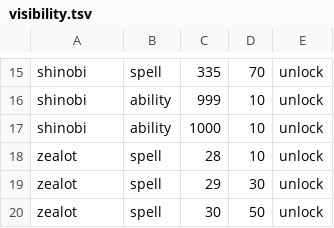
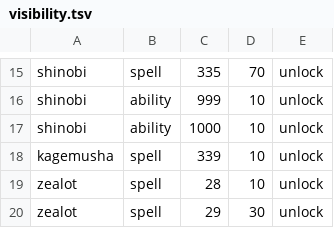
Before and after one commit to Infomatictek/overlordsxi-launcher, a TSV file: addons/ashita4/soulspire_soul_actions/data/visibility.tsv, drawn as a sheet; only a part is shown, gaps mark what is left out; the shorter side is filled out with more unchanged rows.

Commit message:
fix(soul-actions): detour FFXI CanUseSpell (0x22CDE0), sanitize helpwind text, and restore Utsusemi: Ni (339) DAT level

```diff
--- a/addons/ashita4/soulspire_soul_actions/data/visibility.tsv
+++ b/addons/ashita4/soulspire_soul_actions/data/visibility.tsv
@@ -17,2 +17,3 @@ shinobi	ability	999	10	unlock
 shinobi	ability	1000	10	unlock
+kagemusha	spell	339	10	unlock
 zealot	spell	28	10	unlock
```
Also changed, not shown: addons/ashita4/soulspire_soul_actions/data/soul_actions.tsv, 5 other files.
